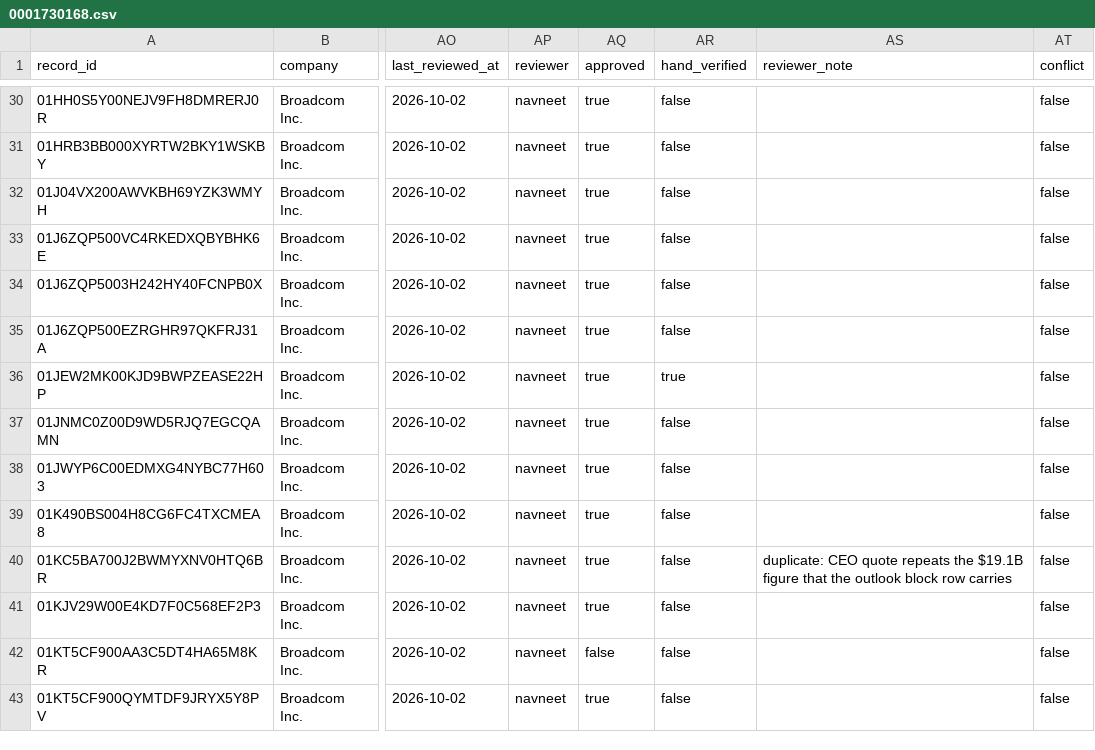
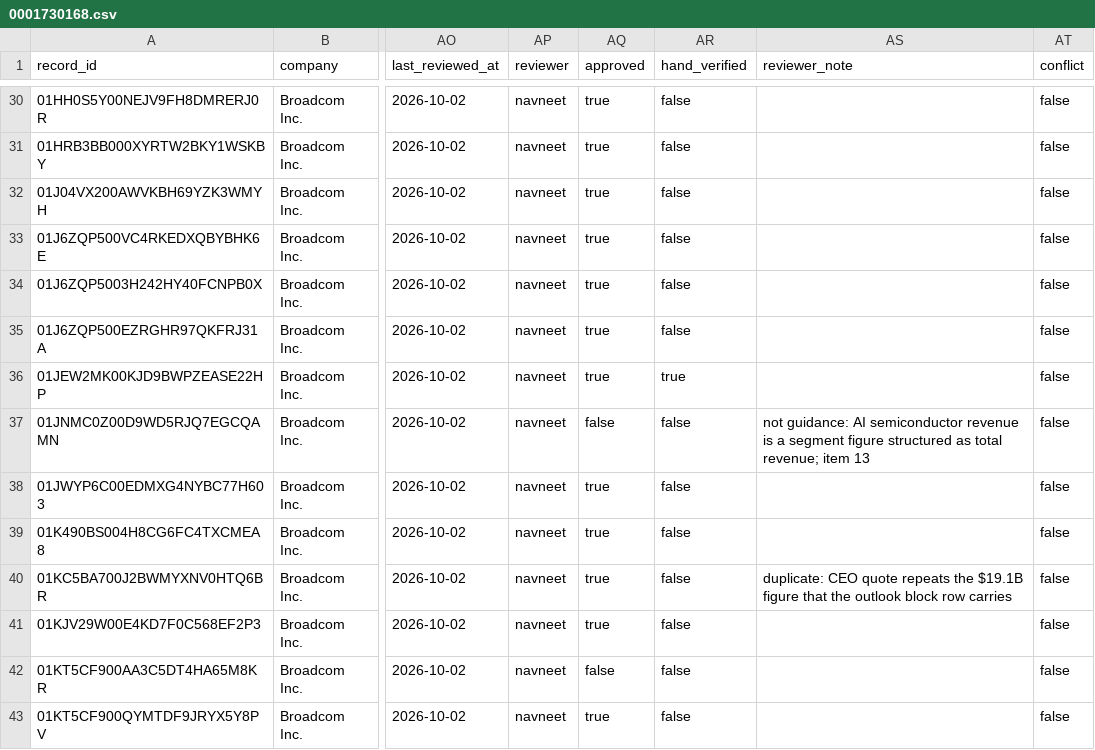
Before and after one commit to Algo-nav/assumption-drift, a CSV file: data/review/0001730168.csv, drawn as a sheet; only a part is shown, gaps mark what is left out; the diff names each change by its address in the sheet, - before the commit and + after, or states it on an @@ line.

Commit message:
Release: 12 companies, 1,046 rows; coverage notes; audit script

```diff
--- a/data/review/0001730168.csv
+++ b/data/review/0001730168.csv
-AQ37 (approved): true
+AQ37 (approved): false
-AS37 (reviewer_note): (empty)
+AS37 (reviewer_note): not guidance: AI semiconductor revenue is a segment figure structured as total revenue; item 13
```
Also changed, not shown: 15 other files.
